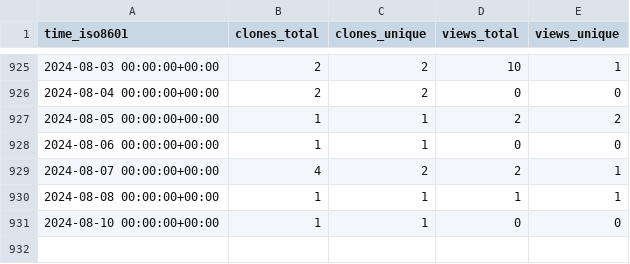
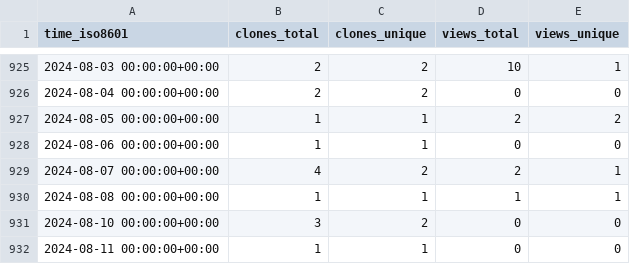
Before and after one commit to timmalich/edukiz, a CSV file: timmalich/edukiz/ghrs-data/views_clones_aggregate.csv, drawn as a sheet; only a part is shown, gaps mark what is left out.

```diff
--- a/timmalich/edukiz/ghrs-data/views_clones_aggregate.csv
+++ b/timmalich/edukiz/ghrs-data/views_clones_aggregate.csv
@@ -930,2 +930,3 @@ time_iso8601,clones_total,clones_unique,views_total,views_unique
 2024-08-08 00:00:00+00:00,1,1,1,1
-2024-08-10 00:00:00+00:00,1,1,0,0
+2024-08-10 00:00:00+00:00,3,2,0,0
+2024-08-11 00:00:00+00:00,1,1,0,0
```
Also changed, not shown: 1 other file.
